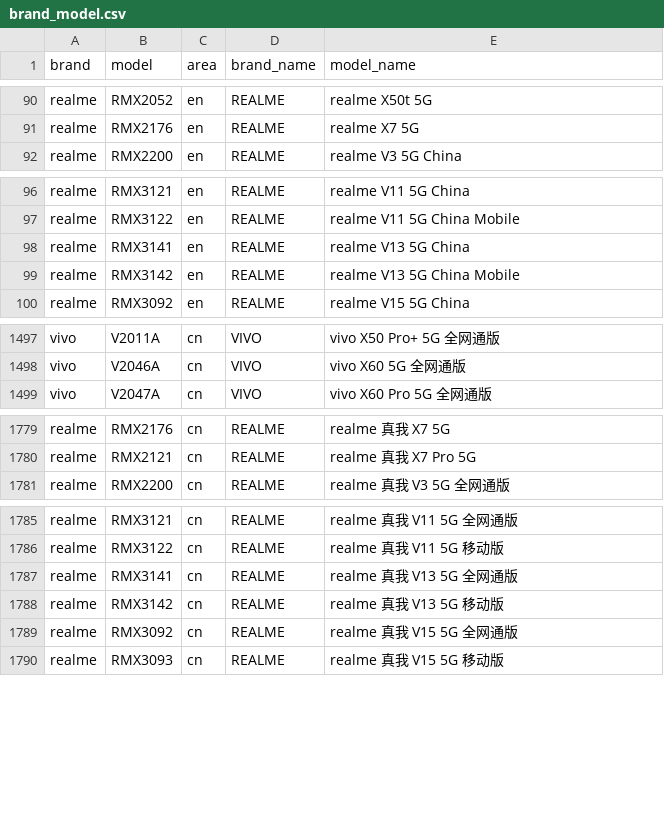
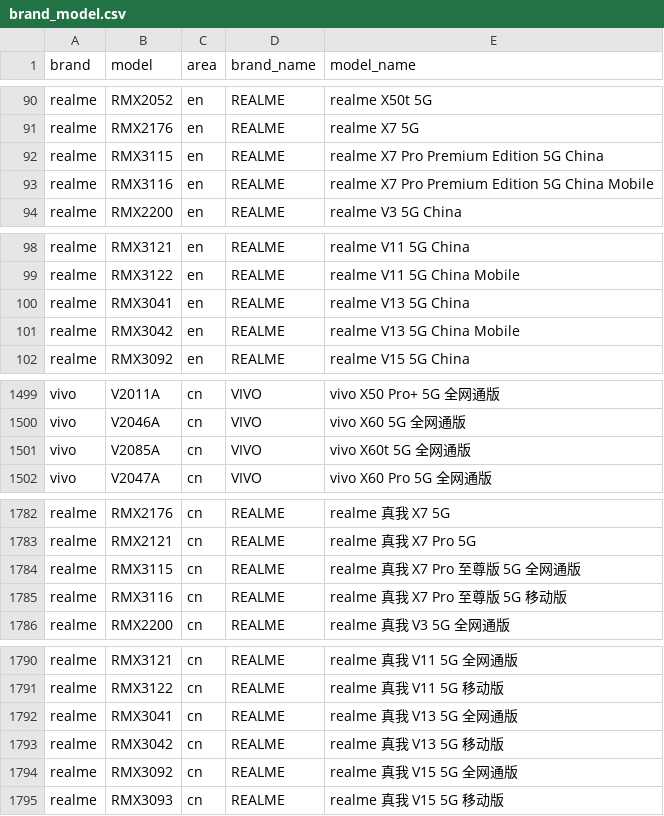
Before and after one commit to jantacy/mobilemodels, a CSV file: brand_model.csv, drawn as a sheet; only a part is shown, gaps mark what is left out.

Commit message:
automated update result file

```diff
--- a/brand_model.csv
+++ b/brand_model.csv
@@ -91,2 +91,4 @@ realme,RMX2052,en,REALME, realme X50t 5G
 realme,RMX2176,en,REALME, realme X7 5G
+realme,RMX3115,en,REALME, realme X7 Pro Premium Edition 5G China
+realme,RMX3116,en,REALME, realme X7 Pro Premium Edition 5G China Mobile
 realme,RMX2200,en,REALME, realme V3 5G China
@@ -97,4 +99,4 @@ realme,RMX3121,en,REALME, realme V11 5G China
 realme,RMX3122,en,REALME, realme V11 5G China Mobile
-realme,RMX3141,en,REALME, realme V13 5G China
-realme,RMX3142,en,REALME, realme V13 5G China Mobile
+realme,RMX3041,en,REALME, realme V13 5G China
+realme,RMX3042,en,REALME, realme V13 5G China Mobile
 realme,RMX3092,en,REALME, realme V15 5G China
@@ -1498,2 +1500,3 @@ vivo,V2011A,cn,VIVO, vivo X50 Pro+ 5G 全网通版
 vivo,V2046A,cn,VIVO, vivo X60 5G 全网通版
+vivo,V2085A,cn,VIVO, vivo X60t 5G 全网通版
 vivo,V2047A,cn,VIVO, vivo X60 Pro 5G 全网通版
@@ -1780,2 +1783,4 @@ realme,RMX2176,cn,REALME, realme 真我 X7 5G
 realme,RMX2121,cn,REALME, realme 真我 X7 Pro 5G
+realme,RMX3115,cn,REALME, realme 真我 X7 Pro 至尊版 5G 全网通版
+realme,RMX3116,cn,REALME, realme 真我 X7 Pro 至尊版 5G 移动版
 realme,RMX2200,cn,REALME, realme 真我 V3 5G 全网通版
@@ -1786,4 +1791,4 @@ realme,RMX3121,cn,REALME, realme 真我 V11 5G 全网通版
 realme,RMX3122,cn,REALME, realme 真我 V11 5G 移动版
-realme,RMX3141,cn,REALME, realme 真我 V13 5G 全网通版
-realme,RMX3142,cn,REALME, realme 真我 V13 5G 移动版
+realme,RMX3041,cn,REALME, realme 真我 V13 5G 全网通版
+realme,RMX3042,cn,REALME, realme 真我 V13 5G 移动版
 realme,RMX3092,cn,REALME, realme 真我 V15 5G 全网通版
```
